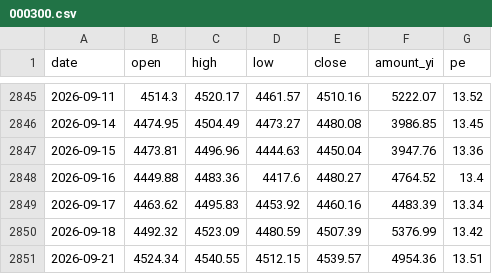
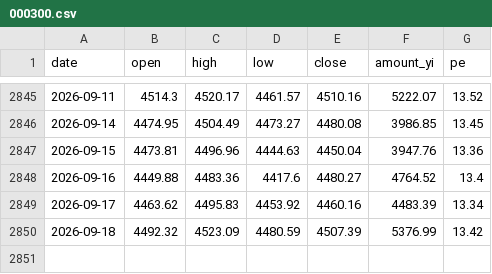
Before and after one commit to cateatcatx/ai-theme-monitor, a CSV file: data/000300.csv, drawn as a sheet; only a part is shown, gaps mark what is left out.

```diff
--- a/data/000300.csv
+++ b/data/000300.csv
@@ -2850,2 +2850 @@ date,open,high,low,close,amount_yi,pe
 2026-09-18,4492.32,4523.09,4480.59,4507.39,5376.99,13.42
-2026-09-21,4524.34,4540.55,4512.15,4539.57,4954.36,13.51
```
Also changed, not shown: data/000985.csv, data/930713.csv, 8 other files.
